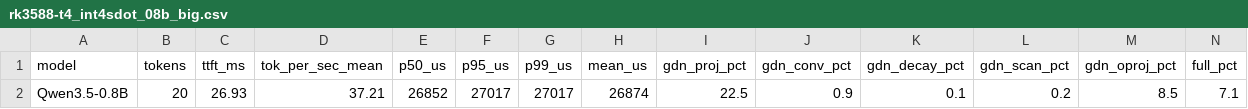
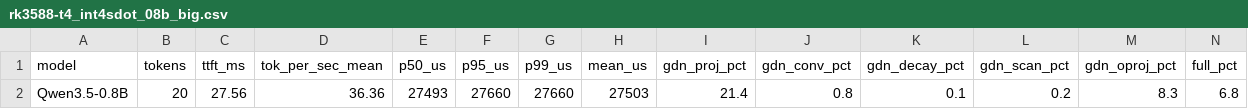
Before and after one commit to alexcasper/OrionsBelt, a CSV file: results/raw/rk3588-t4_int4sdot_08b_big.csv, drawn as a sheet; only a part is shown; removed rows and columns are numbered as before the commit, all else as after; rows hold the shown columns only; the diff names each change by its address in the sheet, - before the commit and + after, or states it on an @@ line.

Commit message:
t4: re-run 4 SDOT/INT4+SDOT headline CSVs clean (ob-mrd.21)
4 of 5 t4 CSVs cited in SUBMISSION_STATUS §2 had dirty-tree provenance:
- rk3588-t4_sdot_4b_big.csv (sha dccee52, dirty=true)
- rk3588-t4_sdot_08b_big.csv (sha dccee52, dirty=true)
- rk3588-t4_int4sdot_4b_big.csv (sha 6da90c8, dirty=true)
- rk3588-t4_int4sdot_08b_big.csv (sha 6da90c8, dirty=true)

Re-ran all 4 at clean HEAD d6b77b2, governor=performance, big-core pinned:
- INT8+SDOT 4B:  3.48 tok/s (unchanged)
- INT8+SDOT 08B: 30.17→30.51 tok/s (+1.1%)
- INT4+SDOT 4B:  4.43→4.52 tok/s (+2.0%)
- INT4+SDOT 08B: 37.21→36.36 tok/s (-2.3%)

All within noise. Updated all citations across 7 doc files + comparison_table.
~63x headline updated to ~65x (4.52/0.07=64.6x). Manifests: dirty=false.

```diff
--- a/results/raw/rk3588-t4_int4sdot_08b_big.csv
+++ b/results/raw/rk3588-t4_int4sdot_08b_big.csv
-row 2: Qwen3.5-0.8B | 20 | 26.93 | 37.21 | 26852 | 27017 | 27017 | 26874 | 22.5 | 0.9 | 0.1 | 0.2 | 8.5 | 7.1
+row 2: Qwen3.5-0.8B | 20 | 27.56 | 36.36 | 27493 | 27660 | 27660 | 27503 | 21.4 | 0.8 | 0.1 | 0.2 | 8.3 | 6.8
```
Also changed, not shown: results/raw/rk3588-t4_int4sdot_4b_big.csv, results/raw/rk3588-t4_sdot_08b_big.csv, 12 other files.
